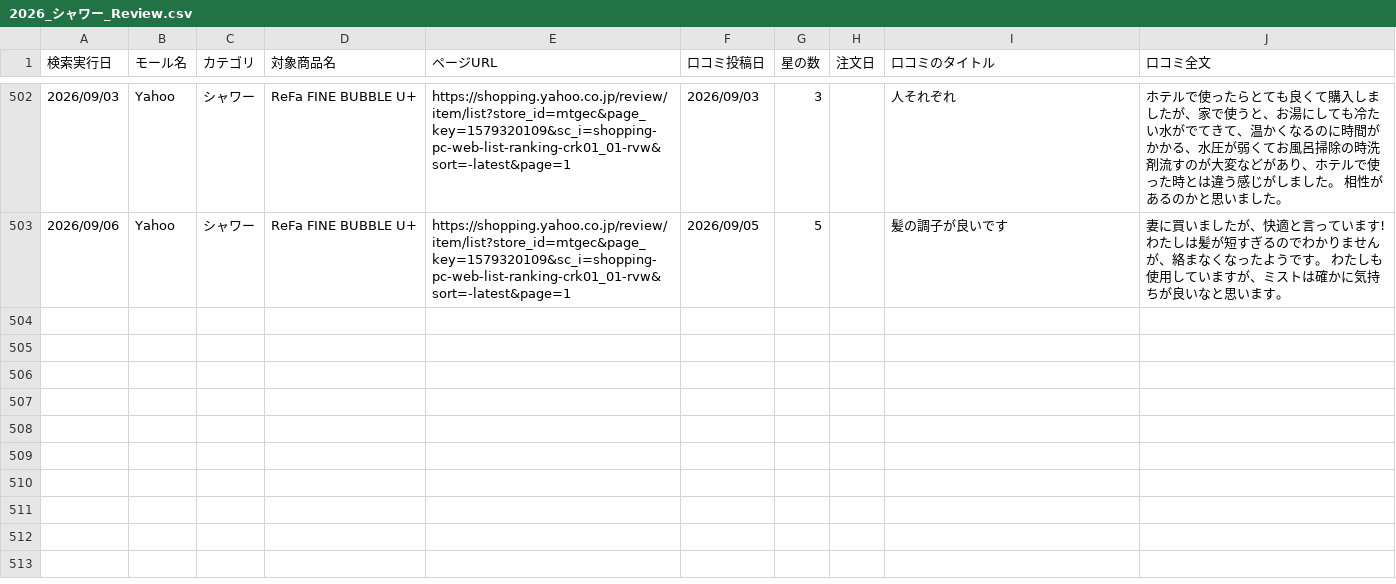
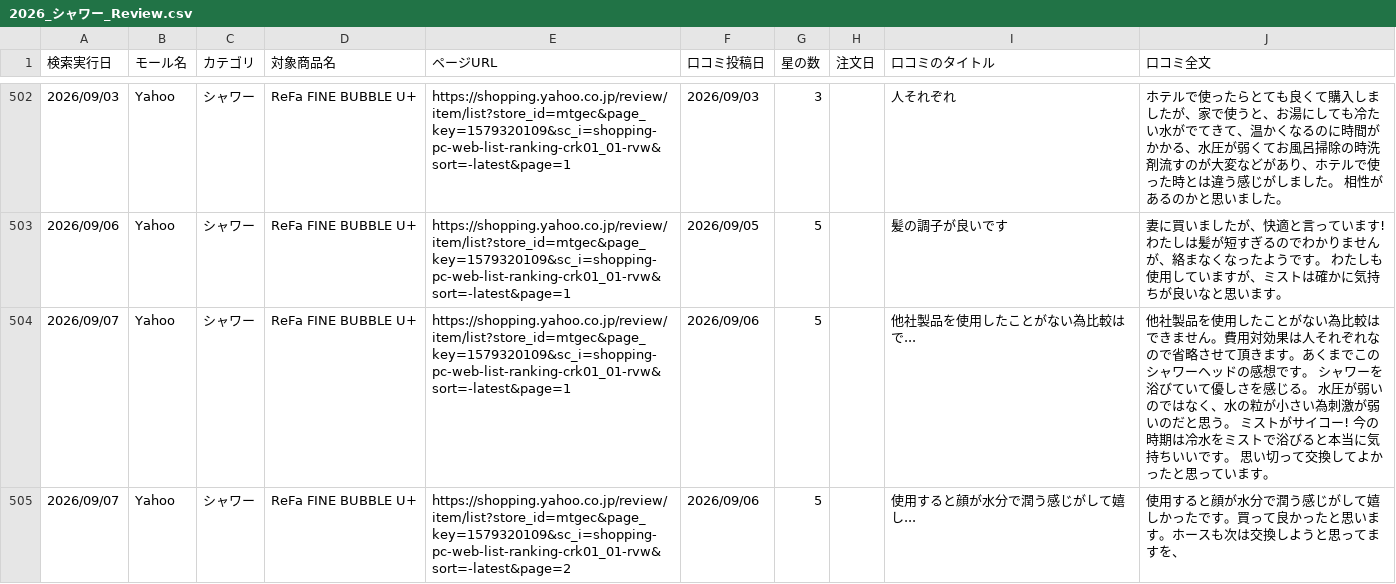
Before and after one commit to Beautech-1G/Review_scraper, a CSV file: review_csv/2026_シャワー_Review.csv, drawn as a sheet; only a part is shown, gaps mark what is left out.

```diff
--- a/review_csv/2026_シャワー_Review.csv
+++ b/review_csv/2026_シャワー_Review.csv
@@ -503 +503,3 @@
 2026/09/06,Yahoo,シャワー,ReFa FINE BUBBLE U+,https://shopping.yahoo.co.jp/review/item/list?store_id=mtgec&page_key=1579320109&sc_i=shopping-pc-web-list-ranking-crk01_01-rvw&sort=-latest&page=1,2026/09/05,5,,髪の調子が良いです,妻に買いましたが、快適と言っています! わたしは髪が短すぎるのでわかりませんが、絡まなくなったようです。 わたしも使用していますが、ミストは確かに気持ちが良いなと思います。
+2026/09/07,Yahoo,シャワー,ReFa FINE BUBBLE U+,https://shopping.yahoo.co.jp/review/item/list?store_id=mtgec&page_key=1579320109&sc_i=shopping-pc-web-list-ranking-crk01_01-rvw&sort=-latest&page=1,2026/09/06,5,,他社製品を使用したことがない為比較はで...,他社製品を使用したことがない為比較はできません。費用対効果は人それぞれなので省略させて頂きます。あくまでこのシャワーヘッドの感想です。 シャワーを浴びていて優しさを感じる。 水圧が弱いのではなく、水の粒が小さい為刺激が弱いのだと思う。 ミストがサイコー! 今の時期は冷水をミストで浴びると本当に気持ちいいです。 思い切って交換してよかったと思っています。
+2026/09/07,Yahoo,シャワー,ReFa FINE BUBBLE U+,https://shopping.yahoo.co.jp/review/item/list?store_id=mtgec&page_key=1579320109&sc_i=shopping-pc-web-list-ranking-crk01_01-rvw&sort=-latest&page=2,2026/09/06,5,,使用すると顔が水分で潤う感じがして嬉し...,使用すると顔が水分で潤う感じがして嬉しかったです。買って良かったと思います。ホースも次は交換しようと思ってますを、
```
